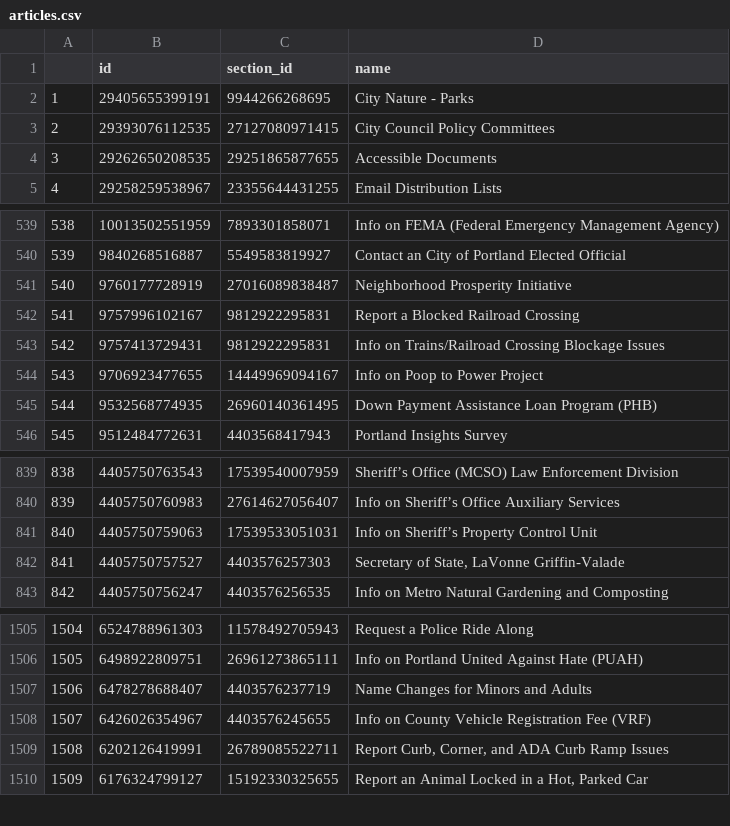
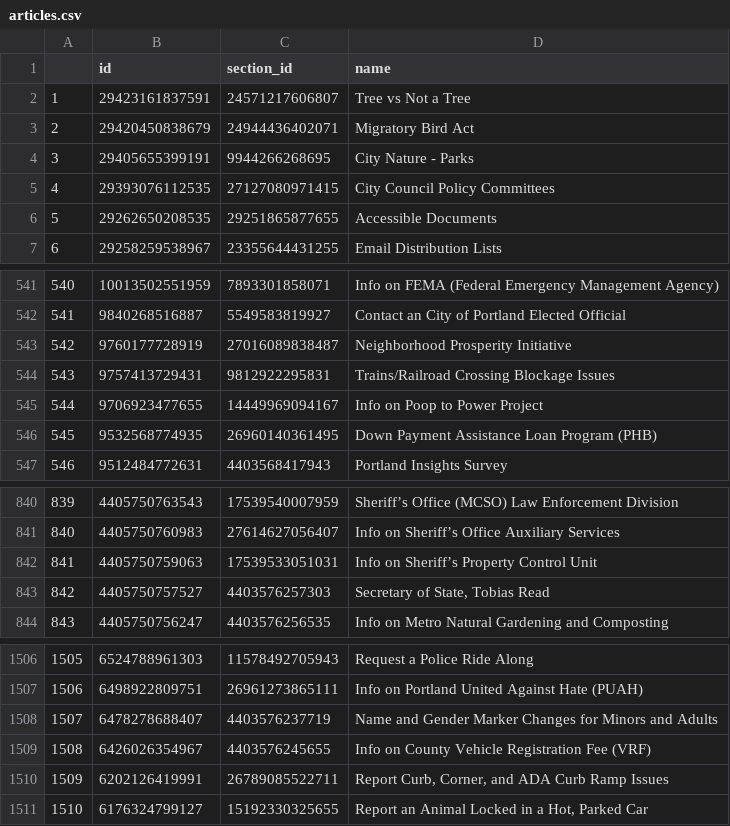
Before and after one commit to eGovPDX/zendesk-data-analysis, a CSV file: data/articles.csv, drawn as a sheet; only a part is shown, gaps mark what is left out; removed rows and columns are numbered as before the commit, all else as after; the diff names each change by its address in the sheet, - before the commit and + after, or states it on an @@ line.

```diff
--- a/data/articles.csv
+++ b/data/articles.csv
+row 2: 1 | 29423161837591 | 24571217606807 | Tree vs Not a Tree
+row 3: 2 | 29420450838679 | 24944436402071 | Migratory Bird Act
@@ column A renumbered from row 4 down @@
-row 542: 541 | 9757996102167 | 9812922295831 | Report a Blocked Railroad Crossing
-D544 (name): Info on Trains/Railroad Crossing Blockage Issues
+D544 (name): Trains/Railroad Crossing Blockage Issues
-D843 (name): Secretary of State, LaVonne Griffin-Valade
+D843 (name): Secretary of State, Tobias Read
-D1508 (name): Name Changes for Minors and Adults
+D1508 (name): Name and Gender Marker Changes for Minors and Adults
```
